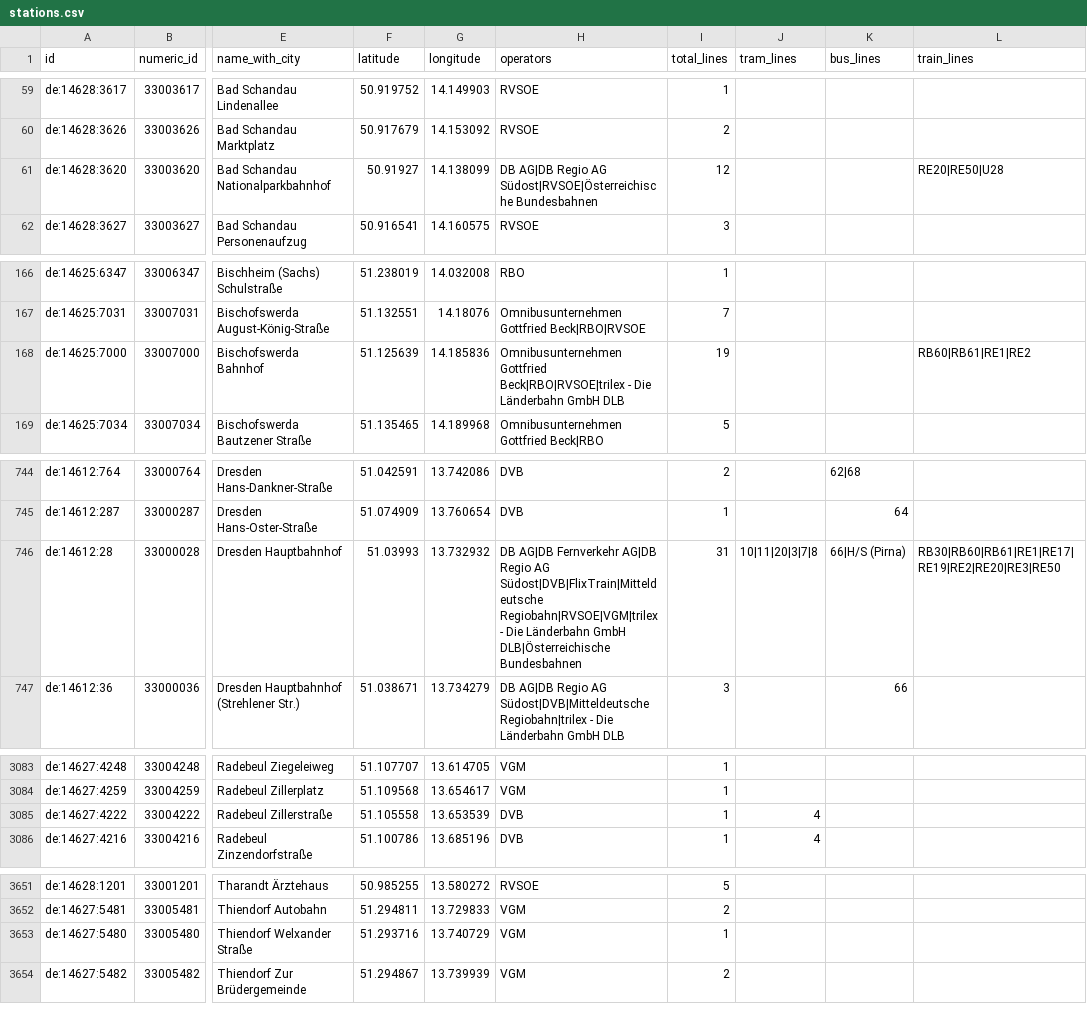
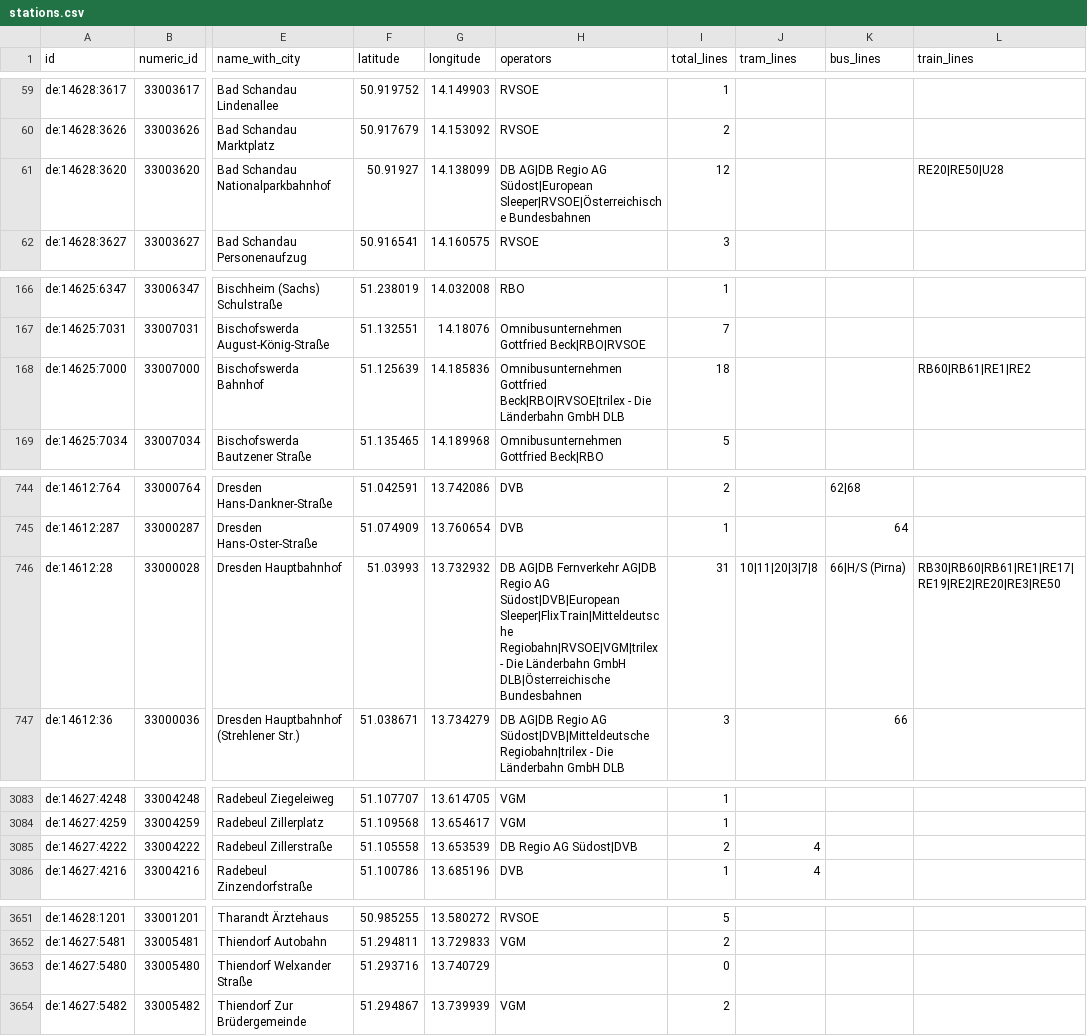
Before and after one commit to kiliankoe/vvo, a CSV file: data/stations.csv, drawn as a sheet; only a part is shown, gaps mark what is left out; the diff covers the shown part only; the diff names each change by its address in the sheet, - before the commit and + after, or states it on an @@ line.

```diff
--- a/data/stations.csv
+++ b/data/stations.csv
-H61 (operators): …Regio AG Südost|RVSOE|Österreichische Bundesbahnen
+H61 (operators): …Regio AG Südost|European Sleeper|RVSOE|Österreichische Bundesbahnen
-I168 (total_lines): 19
+I168 (total_lines): 18
-H746 (operators): …Regio AG Südost|DVB|FlixTrain|Mitteldeutsche Regiobahn|RVSOE|VGM|trilex -…
+H746 (operators): …Regio AG Südost|DVB|European Sleeper|FlixTrain|Mitteldeutsche Regiobahn|RVSOE|VGM|trilex -…
-H3085 (operators): DVB
+H3085 (operators): DB Regio AG Südost|DVB
-I3085 (total_lines): 1
+I3085 (total_lines): 2
-H3653 (operators): VGM
+H3653 (operators): (empty)
-I3653 (total_lines): 1
+I3653 (total_lines): 0
```
Also changed, not shown: 21 edited cells elsewhere in this file, 3 other files.
